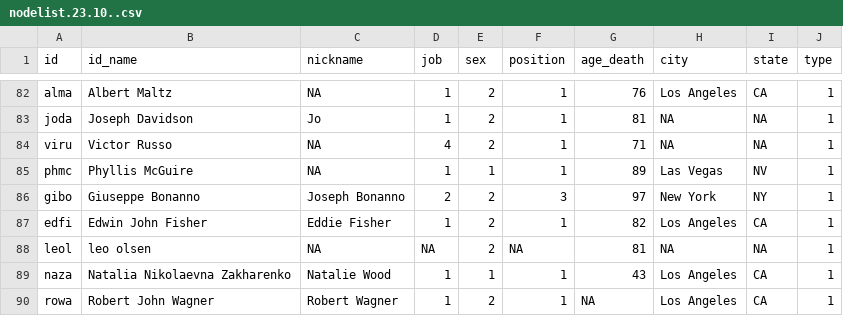
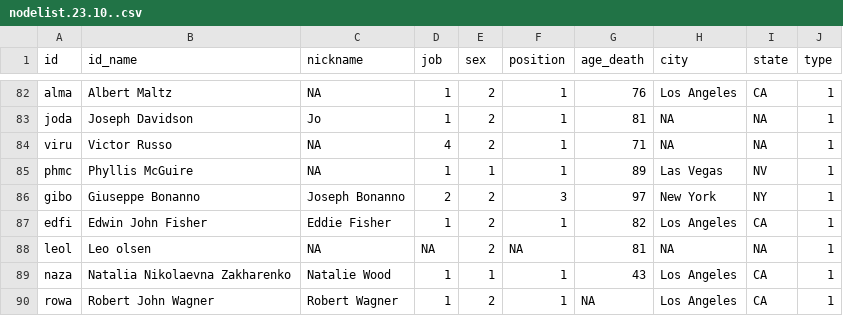
Before and after one commit to tg087/SNA-Frank-Sinatra, a CSV file: nodelist.23.10..csv, drawn as a sheet; only a part is shown, gaps mark what is left out.

Commit message:
Update nodelist.23.10..csv

```diff
--- a/nodelist.23.10..csv
+++ b/nodelist.23.10..csv
@@ -87,3 +87,3 @@ gibo,Giuseppe Bonanno,Joseph Bonanno,2,2,3,97,New York,NY,1
 edfi,Edwin John Fisher,Eddie Fisher,1,2,1,82,Los Angeles,CA,1
-leol,leo olsen,NA,NA,2,NA,81,NA,NA,1
+leol,Leo olsen,NA,NA,2,NA,81,NA,NA,1
 naza,Natalia Nikolaevna Zakharenko,Natalie Wood,1,1,1,43,Los Angeles,CA,1
```
